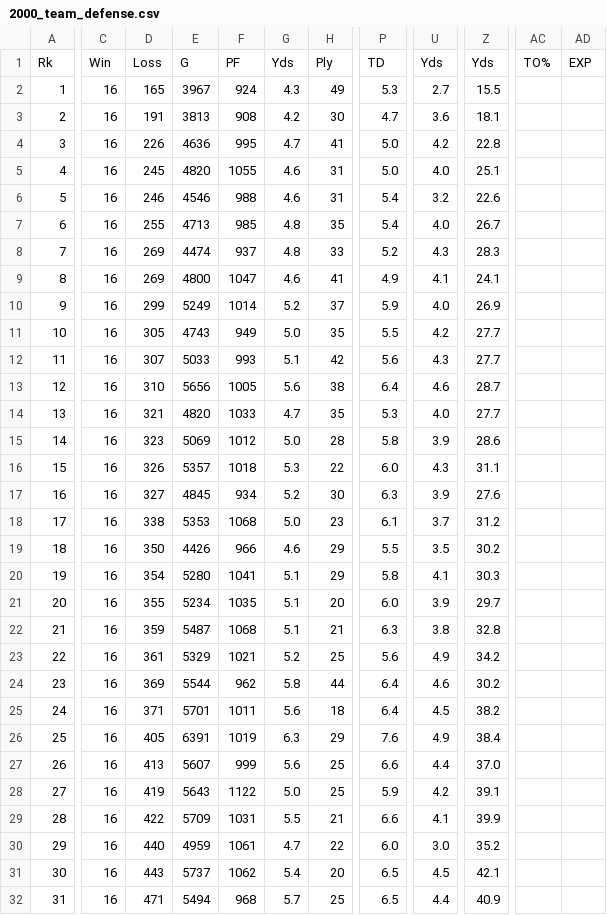
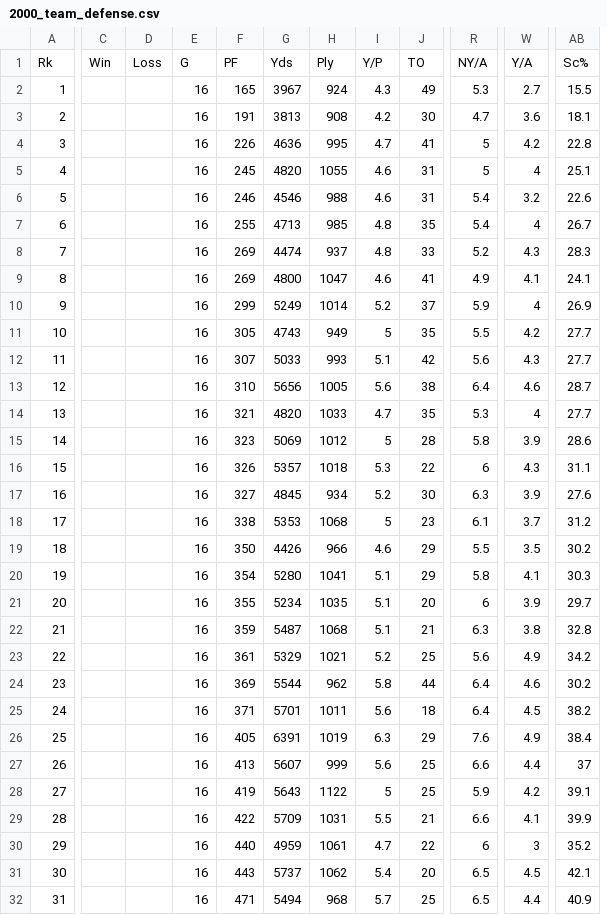
Before and after one commit to BryanWilsonRU/Final_Project, a CSV file: Data/Team_Stats/2000_team_defense.csv, drawn as a sheet; only a part is shown, gaps mark what is left out; removed rows and columns are numbered as before the commit, all else as after; the diff covers the shown part only; the diff names each change by its address in the sheet, - before the commit and + after, or states it on an @@ line.

```diff
--- a/Data/Team_Stats/2000_team_defense.csv
+++ b/Data/Team_Stats/2000_team_defense.csv
+column C, row 1: Win
+column D, row 1: Loss
-column AC, row 1: TO%
-column AD, row 1: EXP
-E1: Win
+E1: G
-F1: Loss
+F1: PF
-G1: G
+G1: Yds
-H1: PF
+H1: Ply
-I1: Yds
+I1: Y/P
-J1: Ply
+J1: TO
-R1: TD
+R1: NY/A
-W1: Yds
+W1: Y/A
-AB1: Yds
+AB1: Sc%
-R4:R5: 5.0
+R4:R5: 5
-W5: 4.0
+W5: 4
-W7: 4.0
+W7: 4
-W10: 4.0
+W10: 4
-I11: 5.0
+I11: 5
-W14: 4.0
+W14: 4
-I15: 5.0
+I15: 5
-R16: 6.0
+R16: 6
-I18: 5.0
+I18: 5
-R21: 6.0
+R21: 6
-AB27: 37.0
+AB27: 37
-I28: 5.0
+I28: 5
-R30: 6.0
+R30: 6
-W30: 3.0
+W30: 3
```
Also changed, not shown: 17 edited cells elsewhere in this file, Data/Team_Stats/2001_team_offense.csv, Data/Team_Stats/2002_team_offense.csv, 7 other files.
